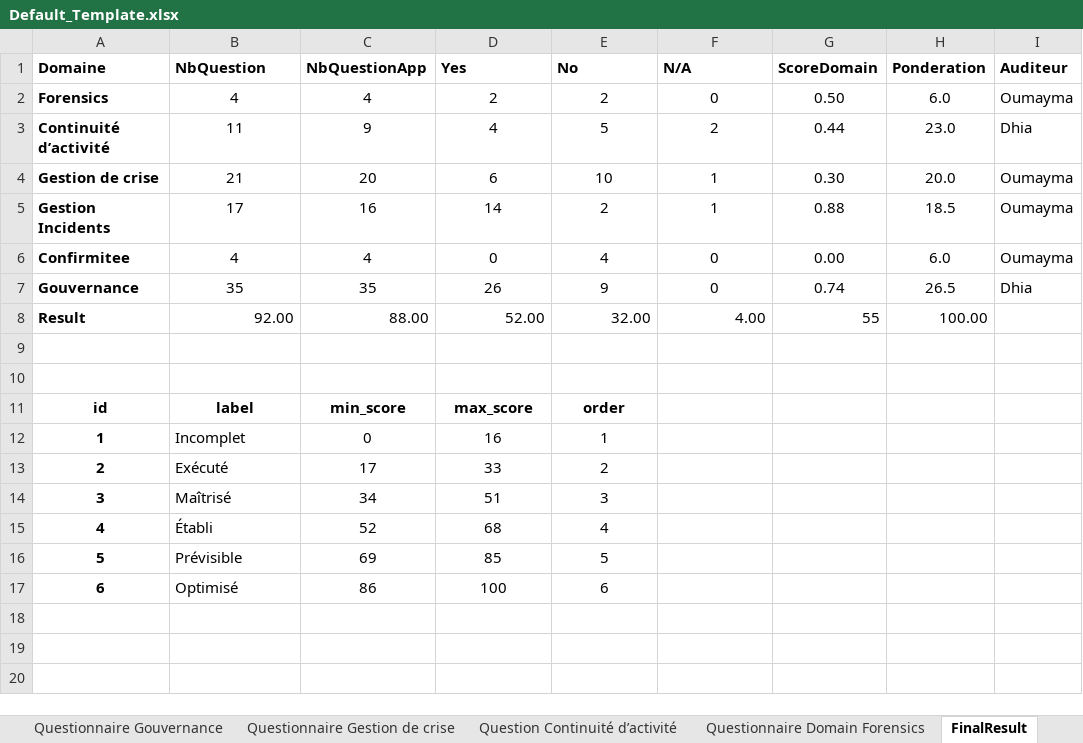
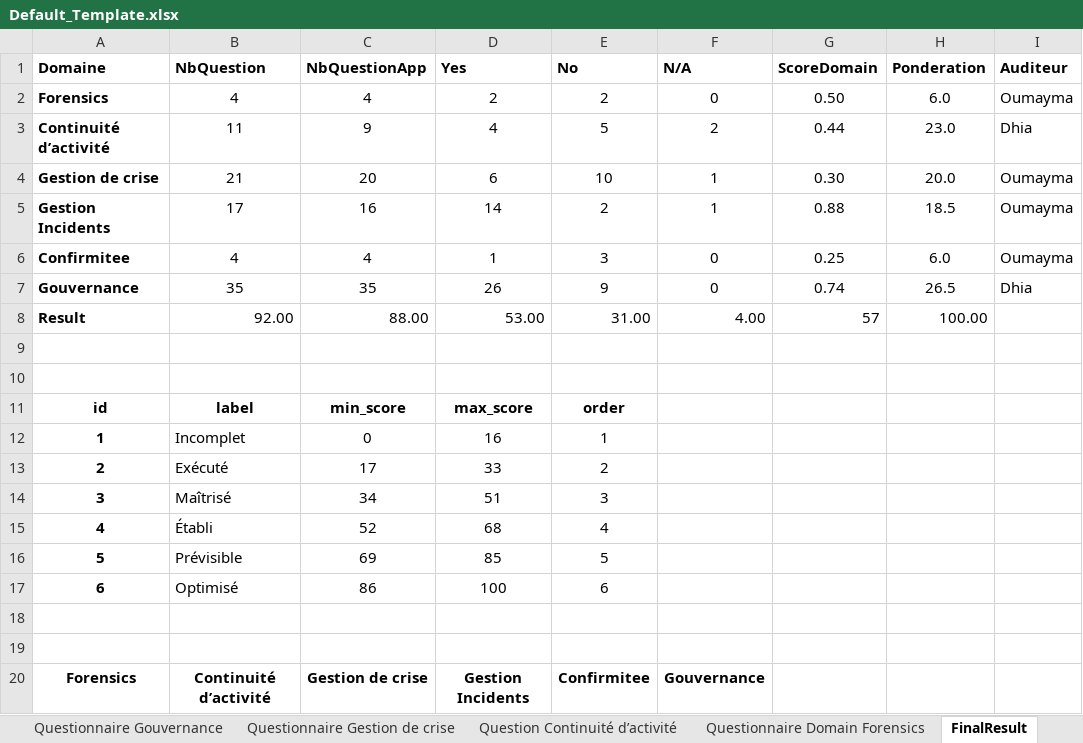
Before and after one commit to Dhia-Ben-Bouali/Maturity-Dashboard-Cyber-Crise, an Excel workbook: Data/Default_Template.xlsx, sheet FinalResult, drawn as a sheet; values as stored, in another font and other column widths than the file's, no borders; the diff names each change by its address in the sheet, - before the commit and + after, or states it on an @@ line.

```diff
--- a/Data/Default_Template.xlsx (sheet FinalResult)
+++ b/Data/Default_Template.xlsx (sheet FinalResult)
-D6 (Yes): 0
+D6 (Yes): 1
-E6 (No): 4
+E6 (No): 3
-G6 (ScoreDomain): 0.00
+G6 (ScoreDomain): 0.25
-D8 (Yes): 52.00
+D8 (Yes): 53.00
-E8 (No): 32.00
+E8 (No): 31.00
-G8 (ScoreDomain): 55
+G8 (ScoreDomain): 57
+row 18: (empty)
+row 19: (empty)
+row 20: Forensics | Continuité d’activité | Gestion de crise | Gestion Incidents | Confirmitee | Gouvernance
```
Also changed, not shown: sheet Questionnaire Confirmitee, sheet Questionnaire Domain Forensics, formulas that keep their value, 5 other files.
